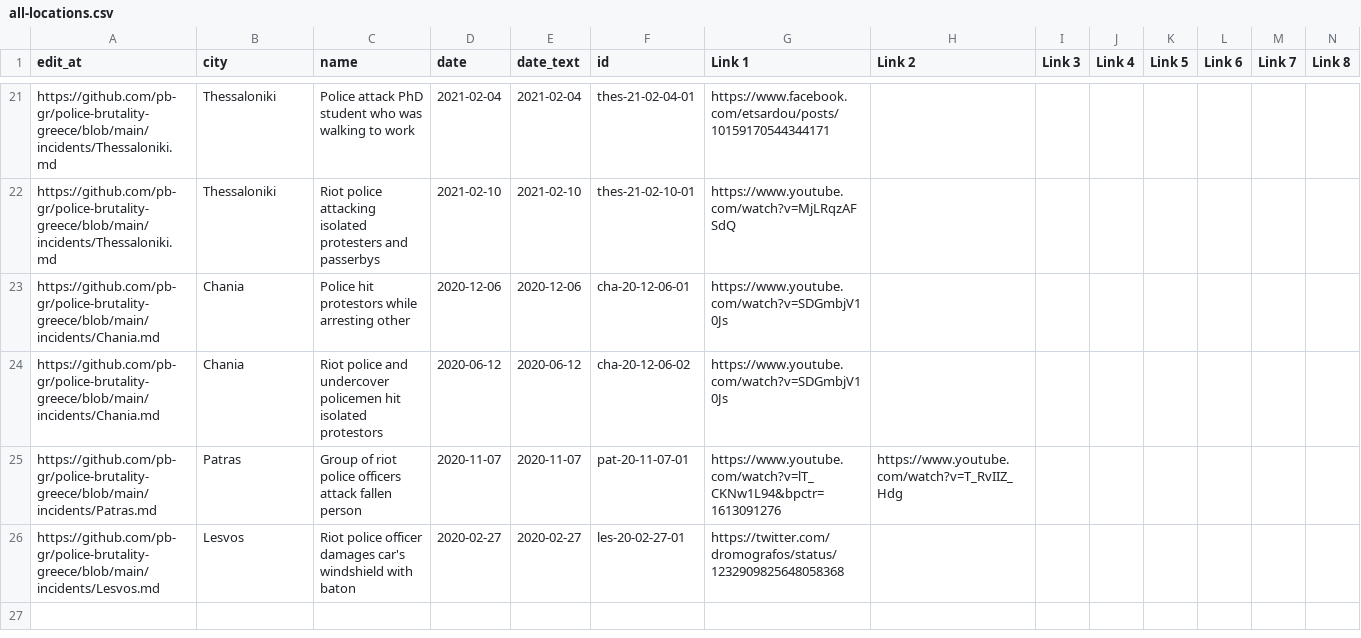
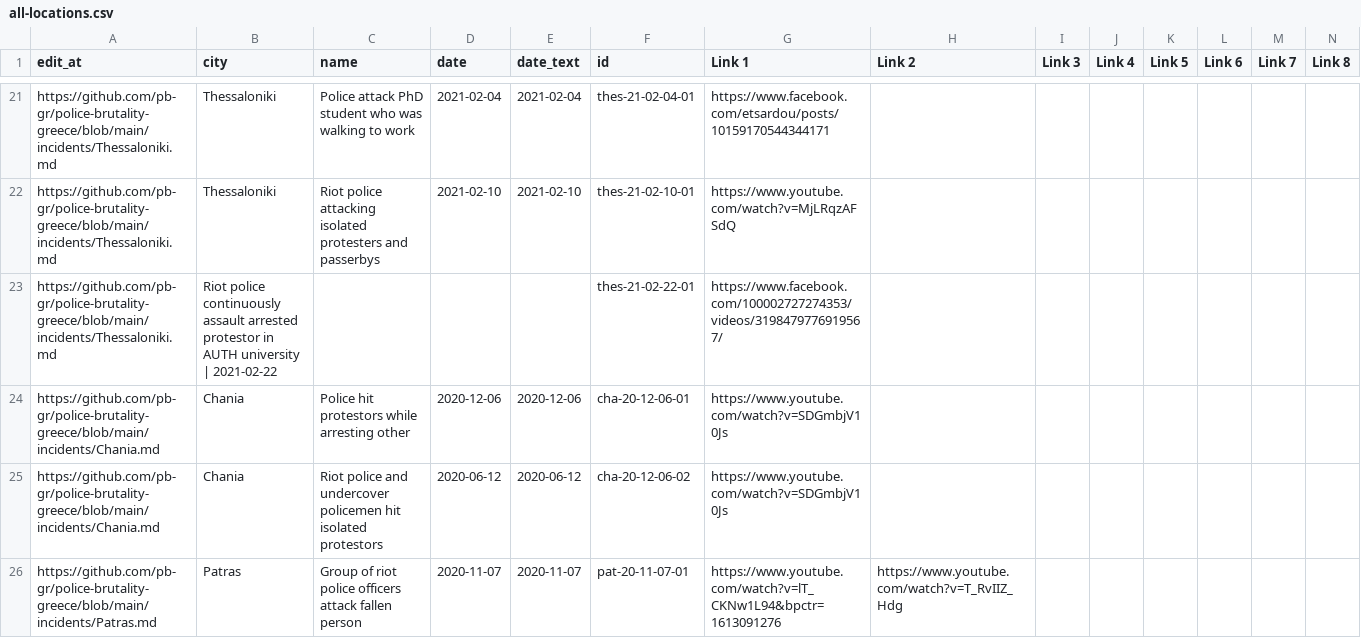
Before and after one commit to police-brutality-greece/pbGR, a CSV file: all-locations.csv, drawn as a sheet; only a part is shown, gaps mark what is left out; the shorter side is filled out with more unchanged rows.

Commit message:
Update data_build to output generated at 0ec1527

```diff
--- a/all-locations.csv
+++ b/all-locations.csv
@@ -22,2 +22,3 @@ https://github.com/pb-gr/police-brutality-greece/blob/main/incidents/Thessalonik
 https://github.com/pb-gr/police-brutality-greece/blob/main/incidents/Thessaloniki.md,Thessaloniki,Riot police attacking isolated protesters and passerbys,2021-02-10,2021-02-10,thes-21-02-10-01,https://www.youtube.com/watch?v=MjLRqzAFSdQ,,,,,,,
+https://github.com/pb-gr/police-brutality-greece/blob/main/incidents/Thessaloniki.md,Riot police continuously assault arrested protestor in AUTH university | 2021-02-22,,,,thes-21-02-22-01,https://www.facebook.com/100002727274353/videos/3198479776919567/,,,,,,,
 https://github.com/pb-gr/police-brutality-greece/blob/main/incidents/Chania.md,Chania,Police hit protestors while arresting other,2020-12-06,2020-12-06,cha-20-12-06-01,https://www.youtube.com/watch?v=SDGmbjV10Js,,,,,,,
```
Also changed, not shown: 3 other files.
